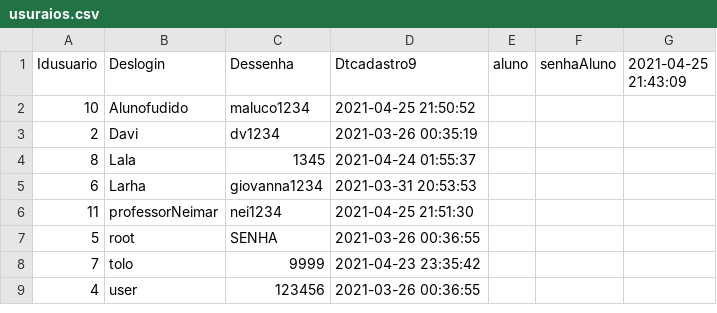
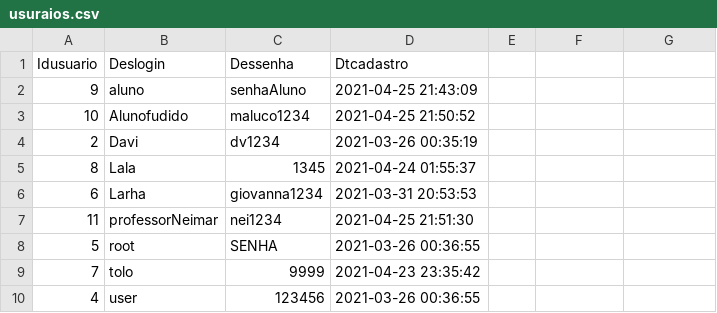
Before and after one commit to Neimar2205/php, a CSV file: FOPEN/usuraios.csv, drawn as a sheet.

Commit message:
Aula 72 criando arquivo com FOPEN

```diff
--- a/FOPEN/usuraios.csv
+++ b/FOPEN/usuraios.csv
@@ -1,2 +1,3 @@
-Idusuario,Deslogin,Dessenha,Dtcadastro9,aluno,senhaAluno,2021-04-25 21:43:09
+Idusuario,Deslogin,Dessenha,Dtcadastro
+9,aluno,senhaAluno,2021-04-25 21:43:09
 10,Alunofudido,maluco1234,2021-04-25 21:50:52
```
Also changed, not shown: 1 other file.
